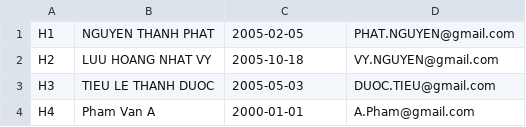
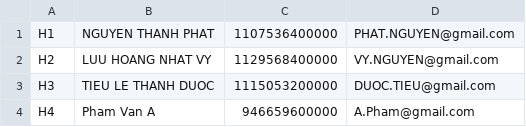
Before and after one commit to Phat-thanh/Assignment1, a CSV file: data/hosts.csv, drawn as a sheet.

```diff
--- a/data/hosts.csv
+++ b/data/hosts.csv
@@ -1,4 +1,4 @@
-H1,NGUYEN THANH PHAT,2005-02-05,PHAT.NGUYEN@gmail.com
-H2,LUU HOANG NHAT VY,2005-10-18,VY.NGUYEN@gmail.com
-H3,TIEU LE THANH DUOC,2005-05-03,DUOC.TIEU@gmail.com
-H4, Pham Van A,2000-01-01, A.Pham@gmail.com
+H1,NGUYEN THANH PHAT,1107536400000,PHAT.NGUYEN@gmail.com
+H2,LUU HOANG NHAT VY,1129568400000,VY.NGUYEN@gmail.com
+H3,TIEU LE THANH DUOC,1115053200000,DUOC.TIEU@gmail.com
+H4, Pham Van A,946659600000, A.Pham@gmail.com
```
Also changed, not shown: data/properties.csv, data/rentals.csv, 2 other files.
